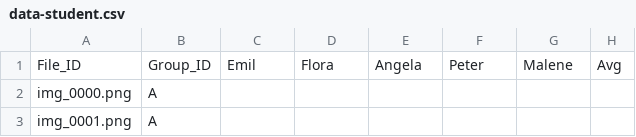
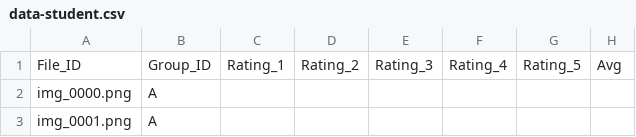
Before and after one commit to EKorczakitu/2025-FYP-GroupO, a CSV file: data-student.csv, drawn as a sheet; only a part is shown; the diff names each change by its address in the sheet, - before the commit and + after, or states it on an @@ line.

Commit message:
Changed names to rating

```diff
--- a/data-student.csv
+++ b/data-student.csv
-C1: Emil
+C1: Rating_1
-D1: Flora
+D1: Rating_2
-E1: Angela
+E1: Rating_3
-F1: Peter
+F1: Rating_4
-G1: Malene
+G1: Rating_5
```
